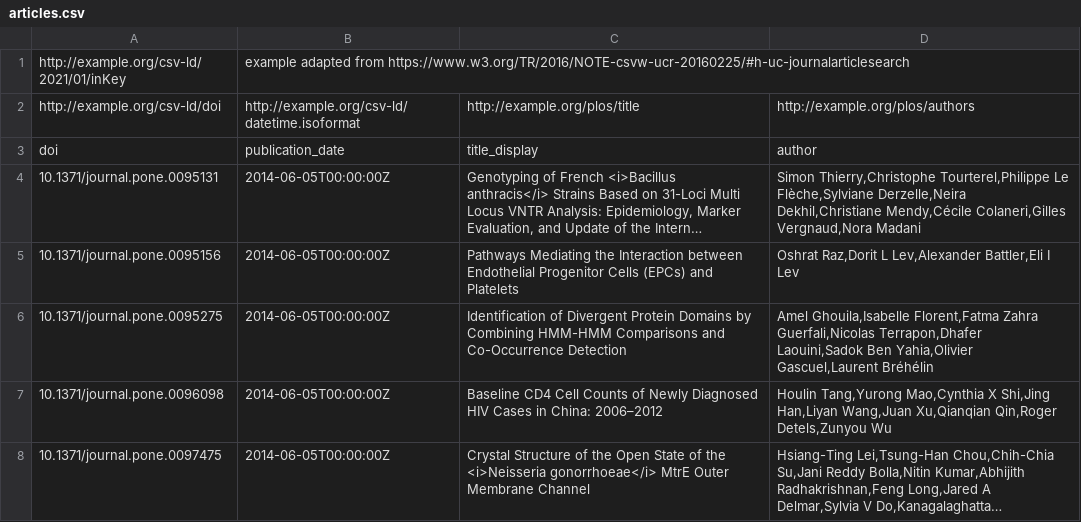
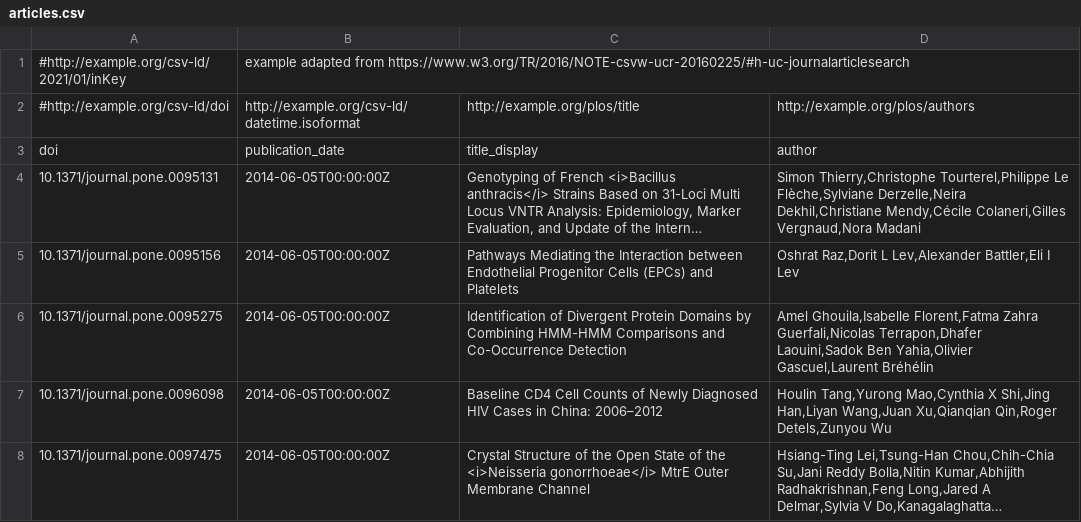
Before and after one commit to polyneme/csv-ld, a CSV file: examples/articles.csv, drawn as a sheet; long unchanged cells end in ….

Commit message:
feat: prefix extra-header lines with '#'
Makes more friendly to e.g. `pandas.read_csv(..., comment='#')`.

```diff
--- a/examples/articles.csv
+++ b/examples/articles.csv
@@ -1,3 +1,3 @@
-http://example.org/csv-ld/2021/01/inKey,example adapted from https://www.w3.org/TR/2016/NOTE-csvw-ucr-20160225/#h-uc-journalarticlesearch,,
-http://example.org/csv-ld/doi,http://example.org/csv-ld/datetime.isoformat,http://example.org/plos/title,http://example.org/plos/authors
+#http://example.org/csv-ld/2021/01/inKey,example adapted from https://www.w3.org/TR/2016/NOTE-csvw-ucr-20160225/#h-uc-journalarticlesearch,,
+#http://example.org/csv-ld/doi,http://example.org/csv-ld/datetime.isoformat,http://example.org/plos/title,http://example.org/plos/authors
 doi,publication_date,title_display,author
```
